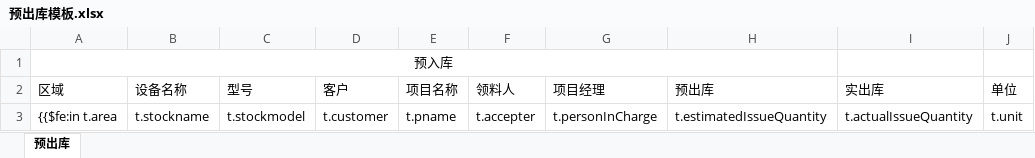
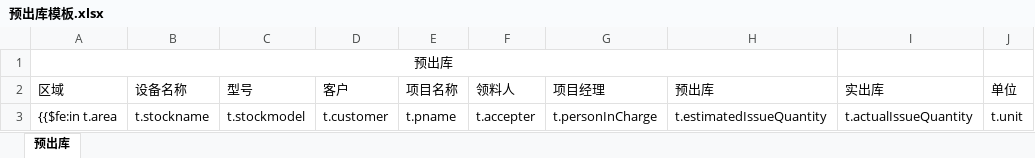
Before and after one commit to G631233828/InventorySystem, an Excel workbook: Commons/InventoryWebApp/src/main/webapp/WEB-INF/Templates/预出库模板.xlsx, sheet 预出库, drawn as a sheet; only a part is shown; values as stored, in another font and other column widths than the file's, no borders; the diff names each change by its address in the sheet, - before the commit and + after, or states it on an @@ line.

Commit message:
修改

```diff
--- a/Commons/InventoryWebApp/src/main/webapp/WEB-INF/Templates/预出库模板.xlsx (sheet 预出库)
+++ b/Commons/InventoryWebApp/src/main/webapp/WEB-INF/Templates/预出库模板.xlsx (sheet 预出库)
-A1 (区域): 预入库
+A1 (区域): 预出库
```
